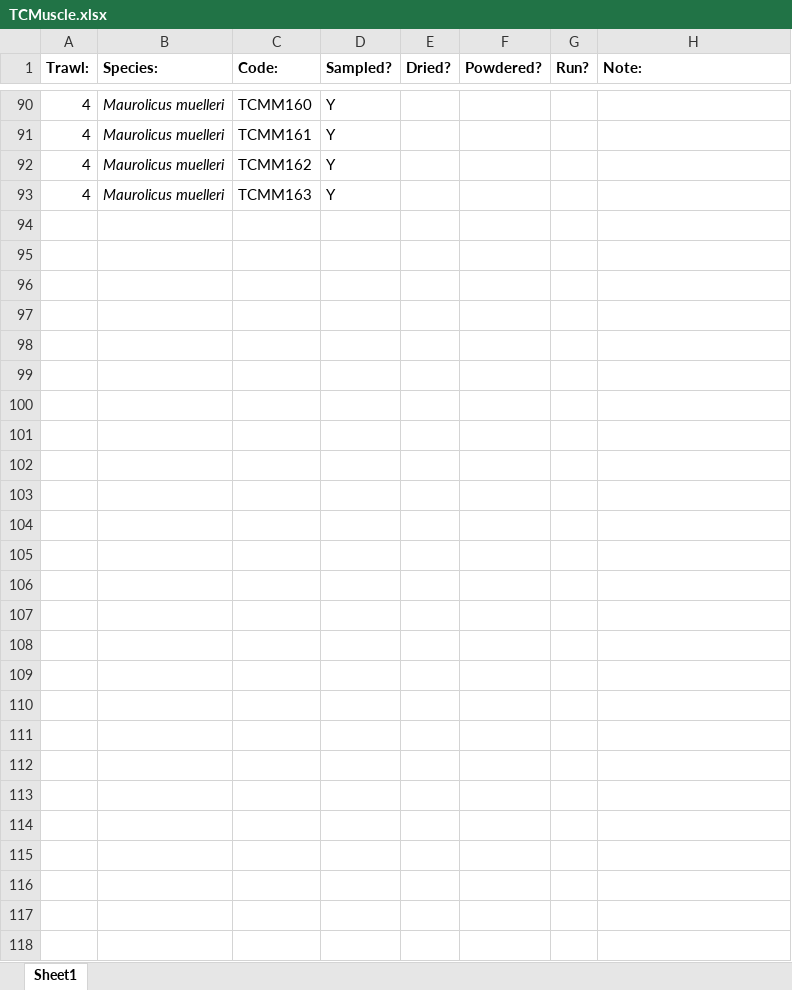
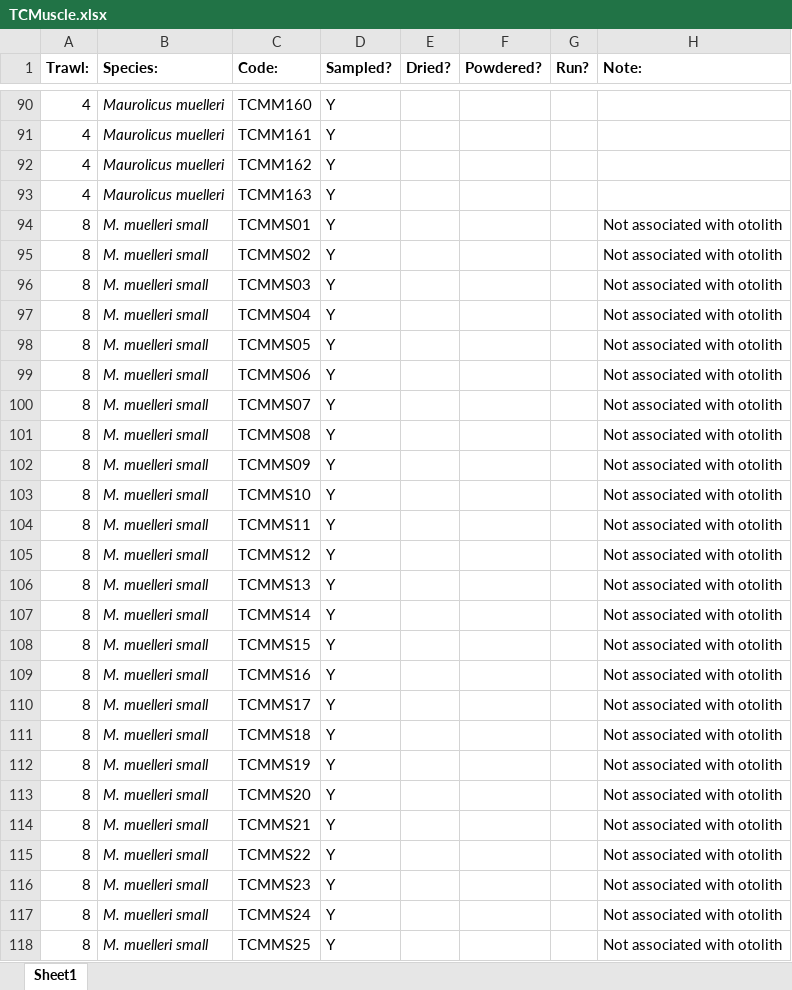
Before and after one commit to JethroReading/MesopelagicFMR, an Excel workbook: TCMuscle.xlsx, sheet Sheet1, drawn as a sheet; only a part is shown, gaps mark what is left out; values as stored, in another font and other column widths than the file's, no borders; the diff covers the shown part only; the diff names each change by its address in the sheet, - before the commit and + after, or states it on an @@ line.

Commit message:
Add files via upload

```diff
--- a/TCMuscle.xlsx (sheet Sheet1)
+++ b/TCMuscle.xlsx (sheet Sheet1)
+row 94: 8 | M. muelleri small | TCMMS01 | Y |  |  |  | Not associated with otolith
+row 95: 8 | M. muelleri small | TCMMS02 | Y |  |  |  | Not associated with otolith
+row 96: 8 | M. muelleri small | TCMMS03 | Y |  |  |  | Not associated with otolith
+row 97: 8 | M. muelleri small | TCMMS04 | Y |  |  |  | Not associated with otolith
+row 98: 8 | M. muelleri small | TCMMS05 | Y |  |  |  | Not associated with otolith
+row 99: 8 | M. muelleri small | TCMMS06 | Y |  |  |  | Not associated with otolith
+row 100: 8 | M. muelleri small | TCMMS07 | Y |  |  |  | Not associated with otolith
+row 101: 8 | M. muelleri small | TCMMS08 | Y |  |  |  | Not associated with otolith
+row 102: 8 | M. muelleri small | TCMMS09 | Y |  |  |  | Not associated with otolith
+row 103: 8 | M. muelleri small | TCMMS10 | Y |  |  |  | Not associated with otolith
+row 104: 8 | M. muelleri small | TCMMS11 | Y |  |  |  | Not associated with otolith
+row 105: 8 | M. muelleri small | TCMMS12 | Y |  |  |  | Not associated with otolith
+row 106: 8 | M. muelleri small | TCMMS13 | Y |  |  |  | Not associated with otolith
+row 107: 8 | M. muelleri small | TCMMS14 | Y |  |  |  | Not associated with otolith
+row 108: 8 | M. muelleri small | TCMMS15 | Y |  |  |  | Not associated with otolith
+row 109: 8 | M. muelleri small | TCMMS16 | Y |  |  |  | Not associated with otolith
+row 110: 8 | M. muelleri small | TCMMS17 | Y |  |  |  | Not associated with otolith
+row 111: 8 | M. muelleri small | TCMMS18 | Y |  |  |  | Not associated with otolith
+row 112: 8 | M. muelleri small | TCMMS19 | Y |  |  |  | Not associated with otolith
+row 113: 8 | M. muelleri small | TCMMS20 | Y |  |  |  | Not associated with otolith
+row 114: 8 | M. muelleri small | TCMMS21 | Y |  |  |  | Not associated with otolith
+row 115: 8 | M. muelleri small | TCMMS22 | Y |  |  |  | Not associated with otolith
+row 116: 8 | M. muelleri small | TCMMS23 | Y |  |  |  | Not associated with otolith
+row 117: 8 | M. muelleri small | TCMMS24 | Y |  |  |  | Not associated with otolith
+row 118: 8 | M. muelleri small | TCMMS25 | Y |  |  |  | Not associated with otolith
```
Also changed, not shown: 10 edited cells elsewhere in this sheet.
